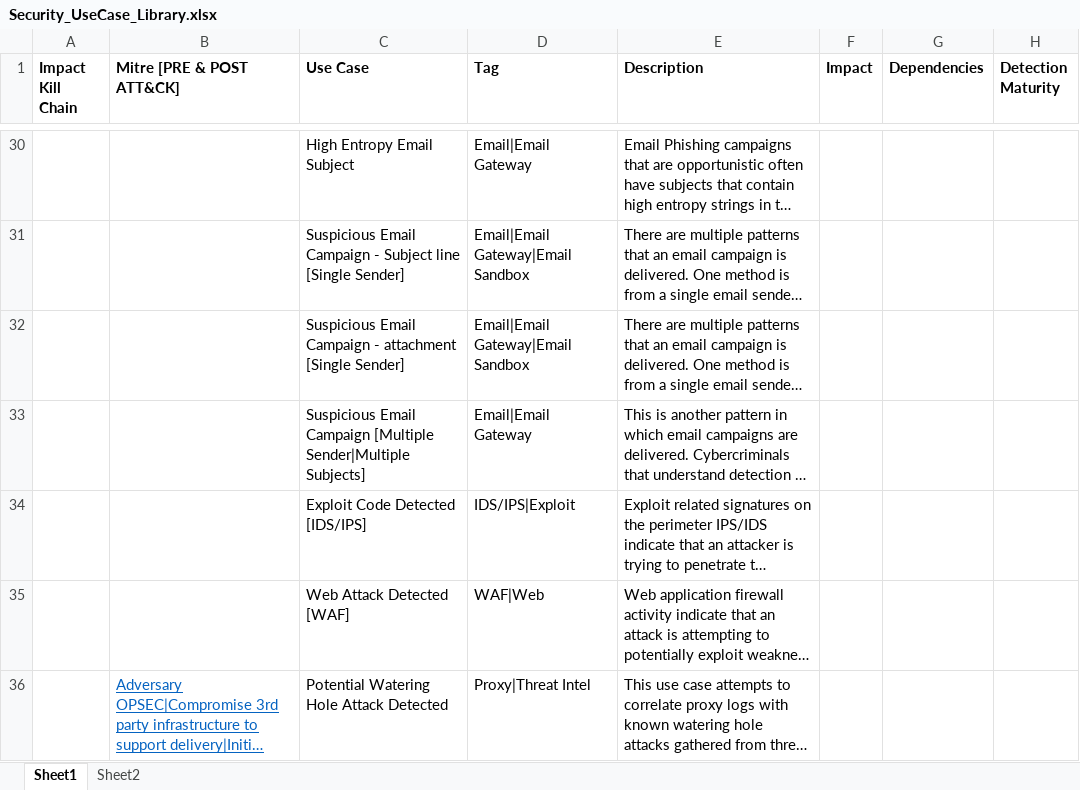
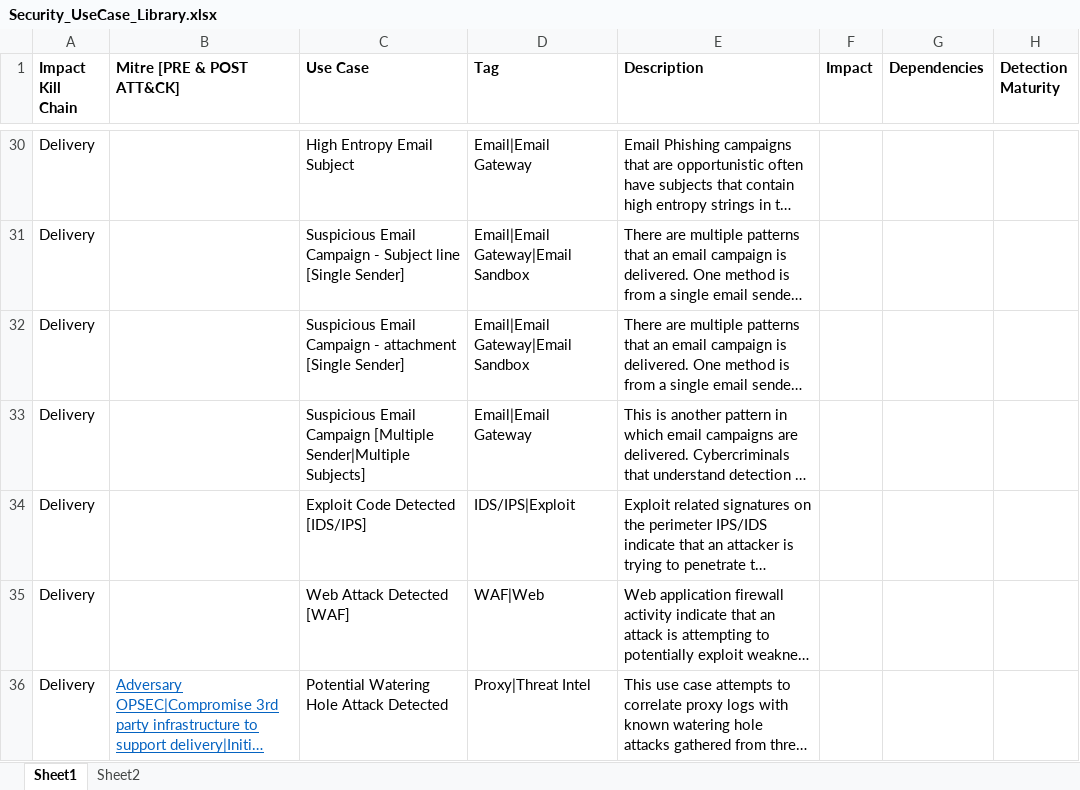
Before and after one commit to jers49/SecurityLogicLibrary, an Excel workbook: Security_UseCase_Library.xlsx, sheet Sheet1, drawn as a sheet; only a part is shown, gaps mark what is left out; long unchanged cells end in …; values as stored, in another font and other column widths than the file's, no borders; the diff covers the shown part only; the diff names each change by its address in the sheet, - before the commit and + after, or states it on an @@ line.

```diff
--- a/Security_UseCase_Library.xlsx (sheet Sheet1)
+++ b/Security_UseCase_Library.xlsx (sheet Sheet1)
-A30:A36 (Impact Kill Chain): (empty)
+A30:A36 (Impact Kill Chain): Delivery
```
Also changed, not shown: 5 added rows, 5 removed rows, 81 edited cells and cell formats elsewhere in this sheet.
